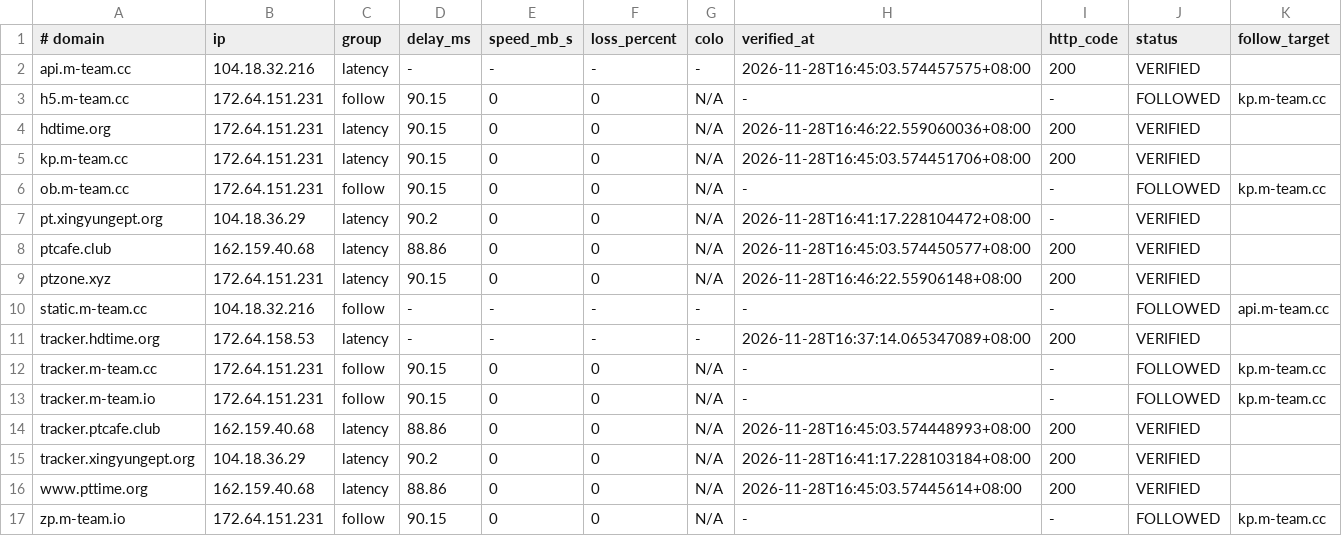
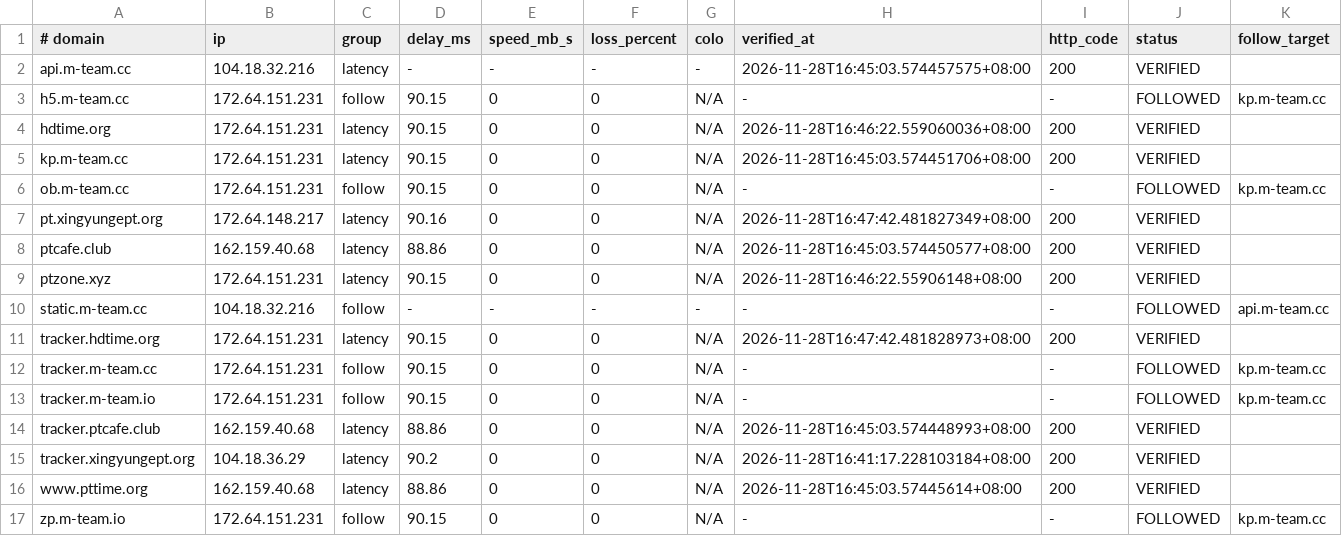
Before and after one commit to zyk1172/cloudflare-hosts-sync, a TSV file: hosts-map.tsv, drawn as a sheet.

Commit message:
CFHost: update hosts map

```diff
--- a/hosts-map.tsv
+++ b/hosts-map.tsv
@@ -6,3 +6,3 @@ kp.m-team.cc	172.64.151.231	latency	90.15	0	0	N/A	2026-11-28T16:45:03.574451706+
 ob.m-team.cc	172.64.151.231	follow	90.15	0	0	N/A	-	-	FOLLOWED	kp.m-team.cc
-pt.xingyungept.org	104.18.36.29	latency	90.2	0	0	N/A	2026-11-28T16:41:17.228104472+08:00	-	VERIFIED	
+pt.xingyungept.org	172.64.148.217	latency	90.16	0	0	N/A	2026-11-28T16:47:42.481827349+08:00	200	VERIFIED	
 ptcafe.club	162.159.40.68	latency	88.86	0	0	N/A	2026-11-28T16:45:03.574450577+08:00	200	VERIFIED	
@@ -10,3 +10,3 @@ ptzone.xyz	172.64.151.231	latency	90.15	0	0	N/A	2026-11-28T16:46:22.55906148+08:
 static.m-team.cc	104.18.32.216	follow	-	-	-	-	-	-	FOLLOWED	api.m-team.cc
-tracker.hdtime.org	172.64.158.53	latency	-	-	-	-	2026-11-28T16:37:14.065347089+08:00	200	VERIFIED	
+tracker.hdtime.org	172.64.151.231	latency	90.15	0	0	N/A	2026-11-28T16:47:42.481828973+08:00	200	VERIFIED	
 tracker.m-team.cc	172.64.151.231	follow	90.15	0	0	N/A	-	-	FOLLOWED	kp.m-team.cc
```
Also changed, not shown: 1 other file.
